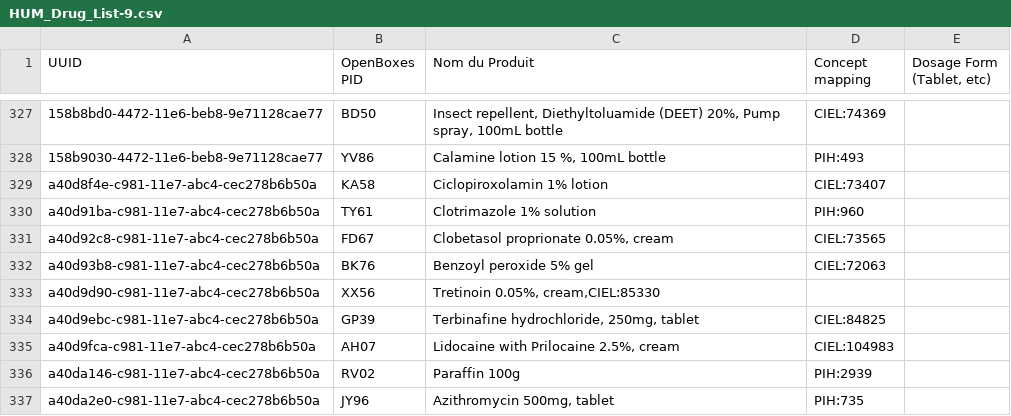
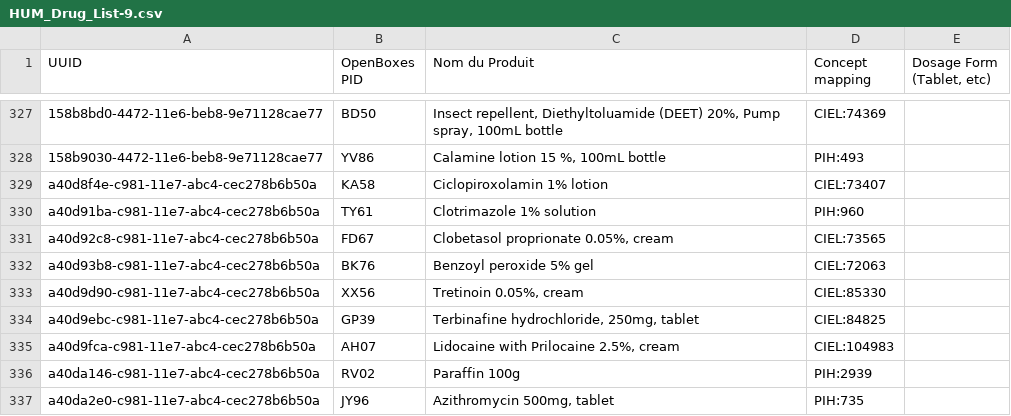
Before and after one commit to PIH/openmrs-module-mirebalaismetadata, a CSV file: api/src/main/resources/HUM_Drug_List-9.csv, drawn as a sheet; only a part is shown, gaps mark what is left out.

Commit message:
UHM-3144 Additional medications per Nov 2017 request.  Swapped quote with comma.  ARGH!

```diff
--- a/api/src/main/resources/HUM_Drug_List-9.csv
+++ b/api/src/main/resources/HUM_Drug_List-9.csv
@@ -332,3 +332,3 @@ a40d92c8-c981-11e7-abc4-cec278b6b50a,FD67,"Clobetasol proprionate 0.05%, cream",
 a40d93b8-c981-11e7-abc4-cec278b6b50a,BK76,"Benzoyl peroxide 5% gel",CIEL:72063,
-a40d9d90-c981-11e7-abc4-cec278b6b50a,XX56,"Tretinoin 0.05%, cream,"CIEL:85330,
+a40d9d90-c981-11e7-abc4-cec278b6b50a,XX56,"Tretinoin 0.05%, cream",CIEL:85330,
 a40d9ebc-c981-11e7-abc4-cec278b6b50a,GP39,"Terbinafine hydrochloride, 250mg, tablet",CIEL:84825,
```
